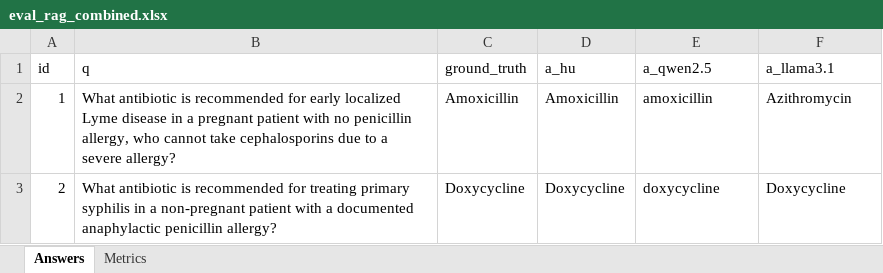
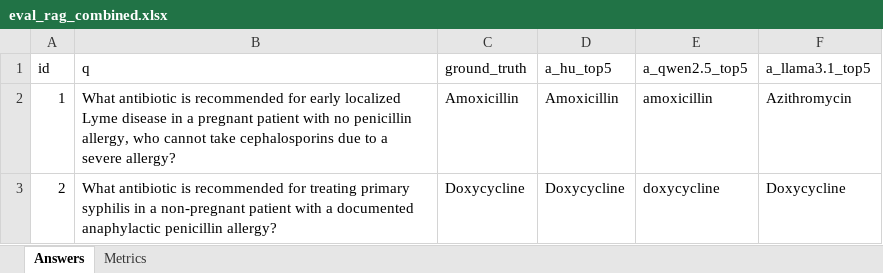
Before and after one commit to hamaclem/cgr-graph-free-qa, an Excel workbook: results/evaluation/answers/eval_rag_combined.xlsx, sheet Answers, drawn as a sheet; only a part is shown; values as stored, in another font and other column widths than the file's, no borders; the diff names each change by its address in the sheet, - before the commit and + after, or states it on an @@ line.

```diff
--- a/results/evaluation/answers/eval_rag_combined.xlsx (sheet Answers)
+++ b/results/evaluation/answers/eval_rag_combined.xlsx (sheet Answers)
-D1: a_hu
+D1: a_hu_top5
-E1: a_qwen2.5
+E1: a_qwen2.5_top5
-F1: a_llama3.1
+F1: a_llama3.1_top5
```
Also changed, not shown: sheet Metrics, 23 other files.
